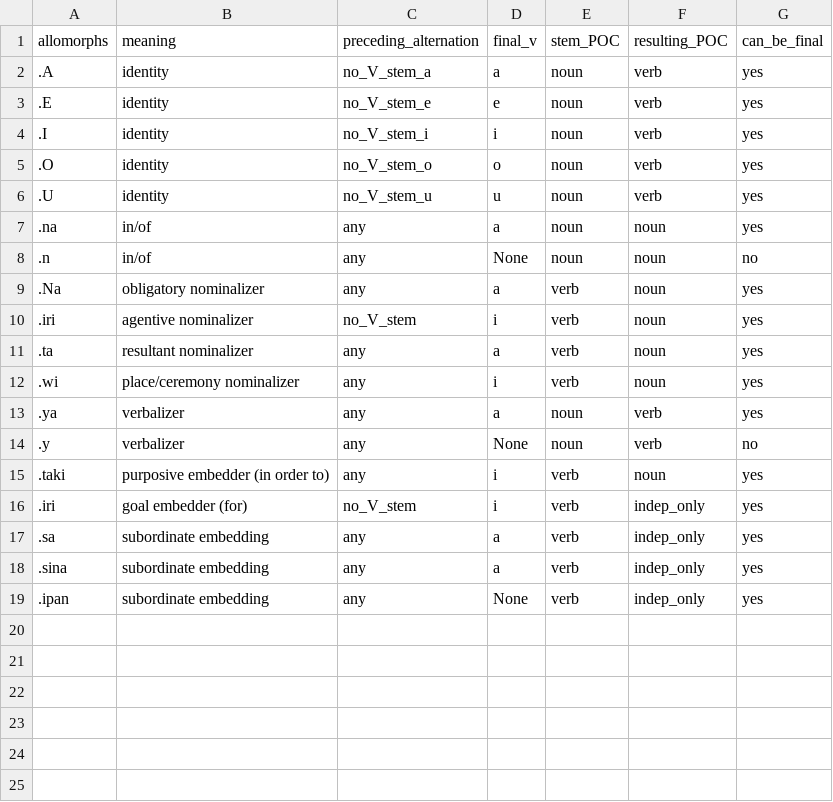
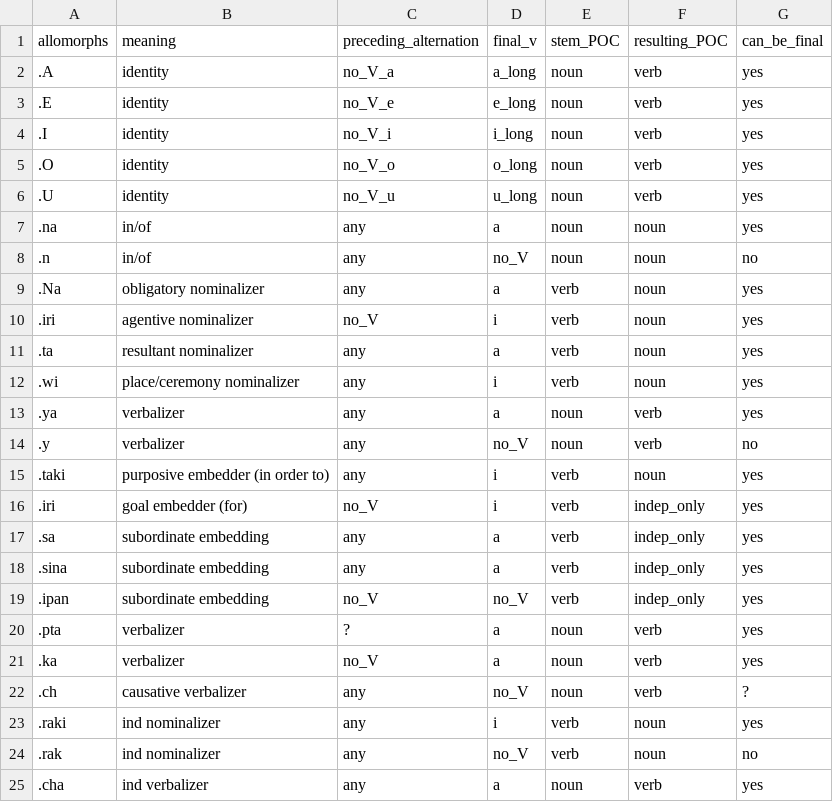
Before and after one commit to szaboildi/transcribed-corpus-tools, a CSV file: Inputs/ay_suffixes.csv, drawn as a sheet.

Commit message:
writing regex match lists into files

```diff
--- a/Inputs/ay_suffixes.csv
+++ b/Inputs/ay_suffixes.csv
@@ -1,11 +1,11 @@
 allomorphs,meaning,preceding_alternation,final_v,stem_POC,resulting_POC,can_be_final
-.A,identity,no_V_stem_a,a,noun,verb,yes
-.E,identity,no_V_stem_e,e,noun,verb,yes
-.I,identity,no_V_stem_i,i,noun,verb,yes
-.O,identity,no_V_stem_o,o,noun,verb,yes
-.U,identity,no_V_stem_u,u,noun,verb,yes
+.A,identity,no_V_a,a_long,noun,verb,yes
+.E,identity,no_V_e,e_long,noun,verb,yes
+.I,identity,no_V_i,i_long,noun,verb,yes
+.O,identity,no_V_o,o_long,noun,verb,yes
+.U,identity,no_V_u,u_long,noun,verb,yes
 .na,in/of,any,a,noun,noun,yes
-.n,in/of,any,None,noun,noun,no
+.n,in/of,any,no_V,noun,noun,no
 .Na,obligatory nominalizer,any,a,verb,noun,yes
-.iri,agentive nominalizer,no_V_stem,i,verb,noun,yes
+.iri,agentive nominalizer,no_V,i,verb,noun,yes
 .ta,resultant nominalizer,any,a,verb,noun,yes
@@ -13,7 +13,13 @@
 .ya,verbalizer,any,a,noun,verb,yes
-.y,verbalizer,any,None,noun,verb,no
+.y,verbalizer,any,no_V,noun,verb,no
 .taki,purposive embedder (in order to),any,i,verb,noun,yes
-.iri,goal embedder (for),no_V_stem,i,verb,indep_only,yes
+.iri,goal embedder (for),no_V,i,verb,indep_only,yes
 .sa,subordinate embedding,any,a,verb,indep_only,yes
 .sina,subordinate embedding,any,a,verb,indep_only,yes
-.ipan,subordinate embedding,any,None,verb,indep_only,yes
+.ipan,subordinate embedding,no_V,no_V,verb,indep_only,yes
+.pta,verbalizer,?,a,noun,verb,yes
+.ka,verbalizer,no_V,a,noun,verb,yes
+.ch,causative verbalizer,any,no_V,noun,verb,?
+.raki,ind nominalizer,any,i,verb,noun,yes
+.rak,ind nominalizer,any,no_V,verb,noun,no
+.cha,ind verbalizer,any,a,noun,verb,yes
```
Also changed, not shown: 4 other files.
